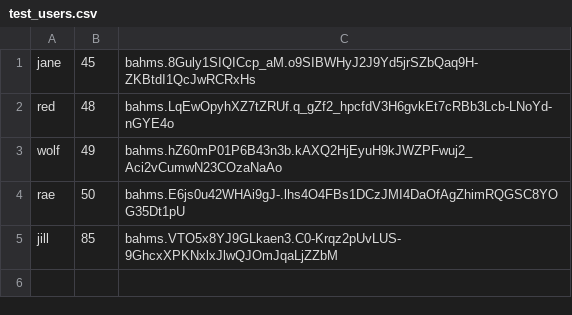
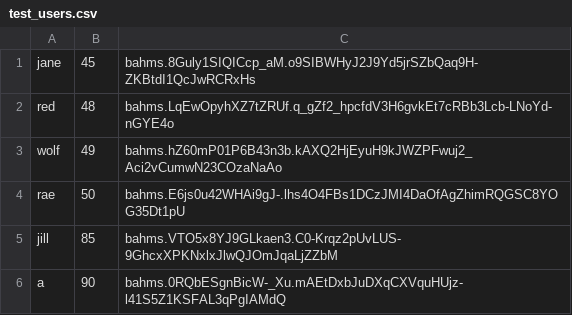
Before and after one commit to just-jane-inc/just-poker, a CSV file: python-sdk/config/test_users.csv, drawn as a sheet; the diff names each change by its address in the sheet, - before the commit and + after, or states it on an @@ line.

```diff
--- a/python-sdk/config/test_users.csv
+++ b/python-sdk/config/test_users.csv
+row 6: a | 90 | bahms.0RQbESgnBicW-_Xu.mAEtDxbJuDXqCXVquHUjz-l41S5Z1KSFAL3qPgIAMdQ
```
Also changed, not shown: 29 other files.
